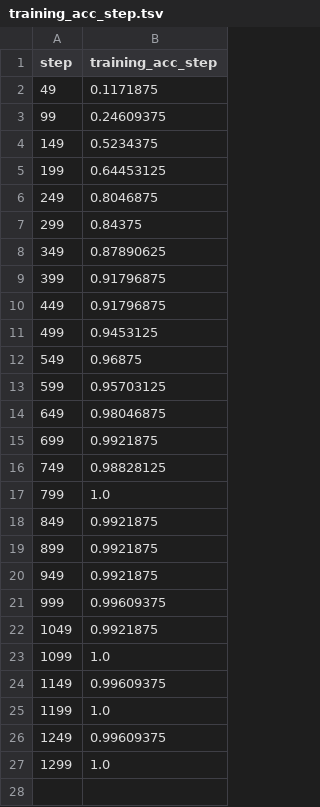
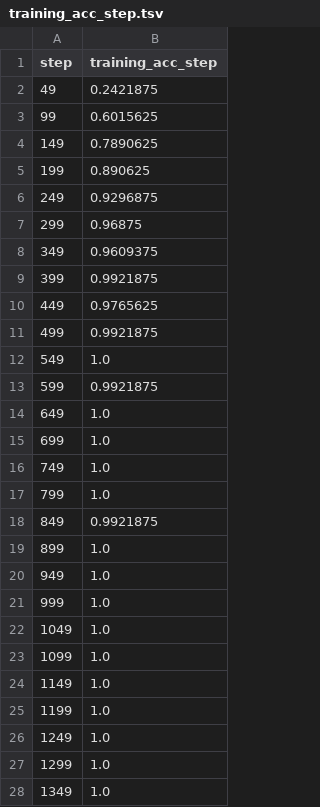
Before and after one commit to Muhammad-Abdelsattar/banknotes_classifier, a TSV file: reports/plots/metrics/training_acc_step.tsv, drawn as a sheet; only a part is shown; the diff covers the shown part only.

```diff
--- a/reports/plots/metrics/training_acc_step.tsv
+++ b/reports/plots/metrics/training_acc_step.tsv
@@ -1,27 +1,28 @@
 step	training_acc_step
-49	0.1171875
-99	0.24609375
-149	0.5234375
-199	0.64453125
-249	0.8046875
-299	0.84375
-349	0.87890625
-399	0.91796875
-449	0.91796875
-499	0.9453125
-549	0.96875
-599	0.95703125
-649	0.98046875
-699	0.9921875
-749	0.98828125
+49	0.2421875
+99	0.6015625
+149	0.7890625
+199	0.890625
+249	0.9296875
+299	0.96875
+349	0.9609375
+399	0.9921875
+449	0.9765625
+499	0.9921875
+549	1.0
+599	0.9921875
+649	1.0
+699	1.0
+749	1.0
 799	1.0
 849	0.9921875
-899	0.9921875
-949	0.9921875
-999	0.99609375
-1049	0.9921875
+899	1.0
+949	1.0
+999	1.0
+1049	1.0
 1099	1.0
-1149	0.99609375
+1149	1.0
 1199	1.0
-1249	0.99609375
+1249	1.0
 1299	1.0
+1349	1.0
```
Also changed, not shown: 60 added rows elsewhere in this file, reports/plots/metrics/epoch.tsv, reports/plots/metrics/training_loss_epoch.tsv, 11 other files.
